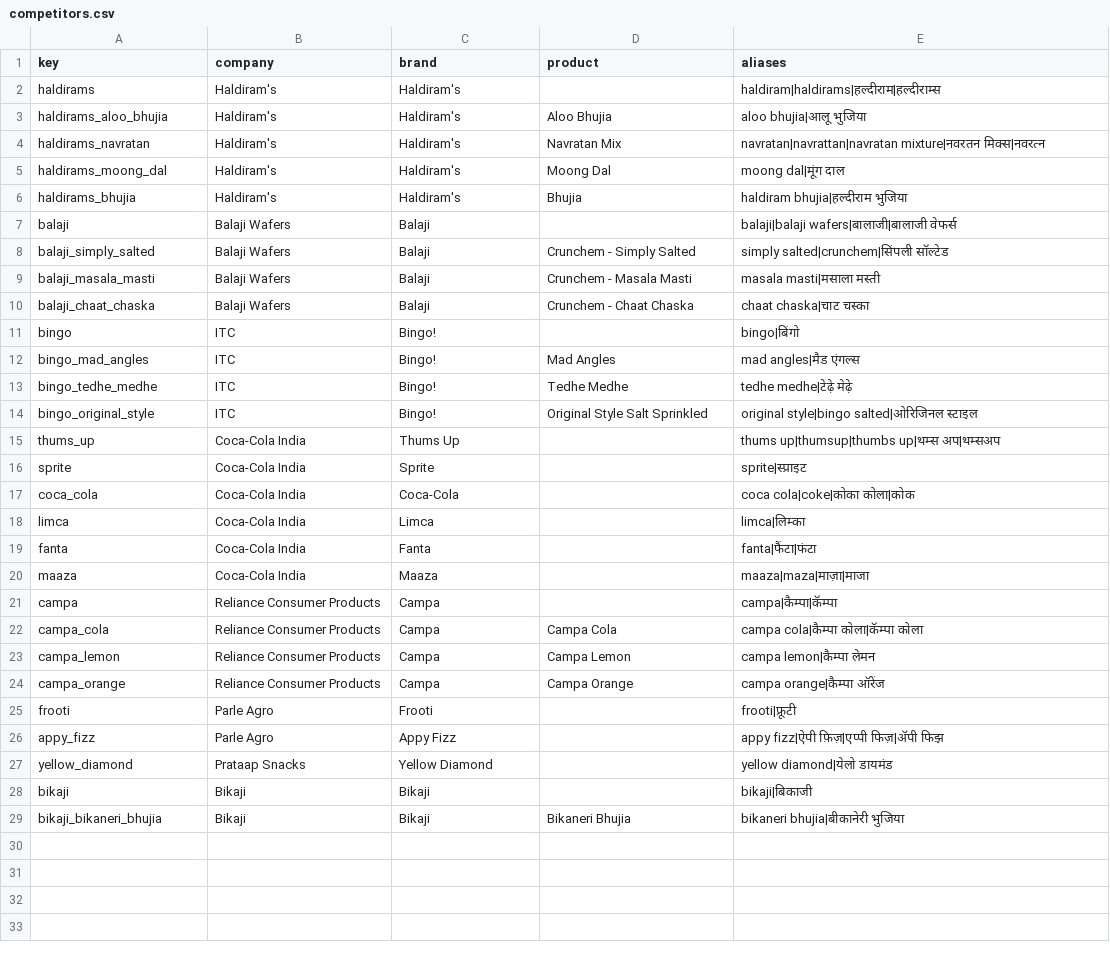
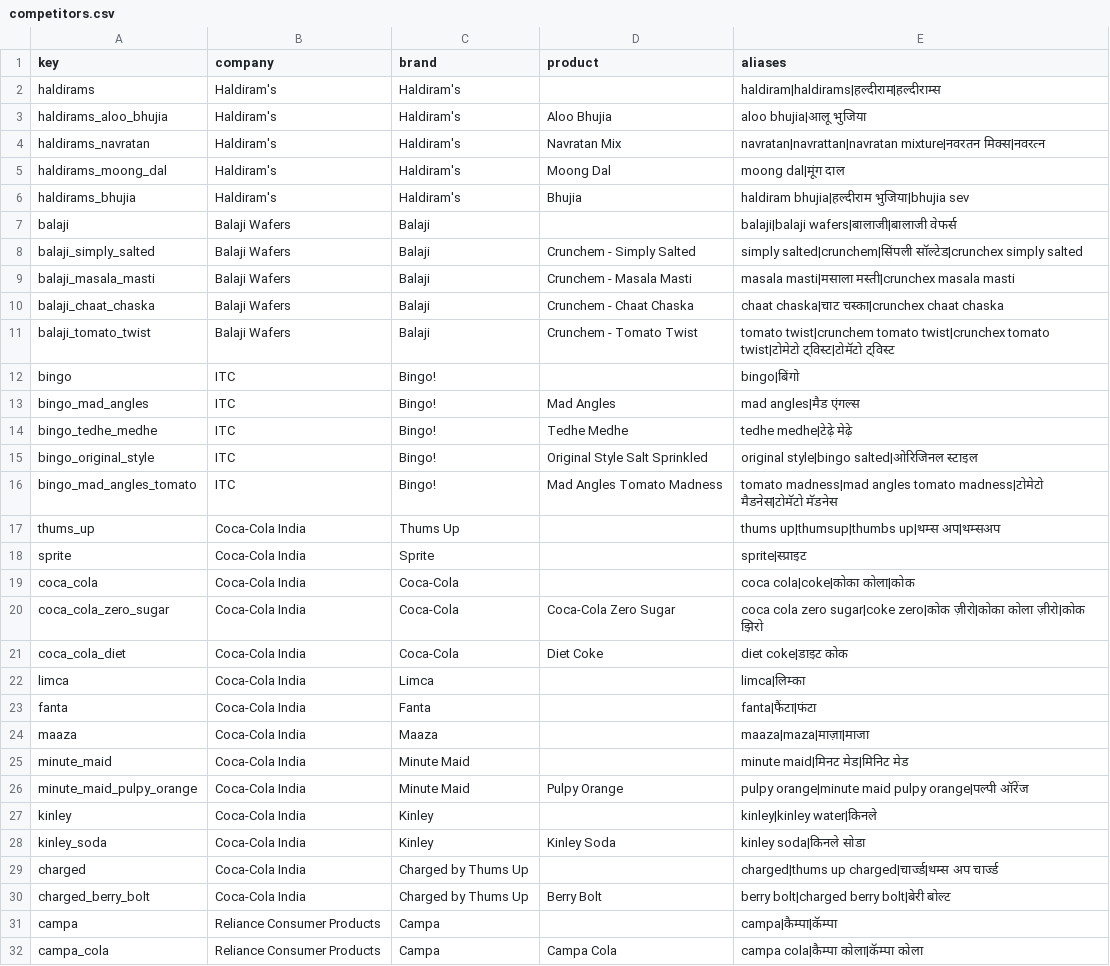
Before and after one commit to NearBond/CounterTalk-AI, a CSV file: backend/org_packs/pepsico-india-demo/v1/competitors.csv, drawn as a sheet; only a part is shown; the shorter side is filled out with more unchanged rows; the diff covers the shown part only.

```diff
--- a/backend/org_packs/pepsico-india-demo/v1/competitors.csv
+++ b/backend/org_packs/pepsico-india-demo/v1/competitors.csv
@@ -5,7 +5,8 @@ haldirams_navratan,Haldiram's,Haldiram's,Navratan Mix,navratan|navrattan|navrata
 haldirams_moong_dal,Haldiram's,Haldiram's,Moong Dal,moong dal|मूंग दाल
-haldirams_bhujia,Haldiram's,Haldiram's,Bhujia,haldiram bhujia|हल्दीराम भुजिया
+haldirams_bhujia,Haldiram's,Haldiram's,Bhujia,haldiram bhujia|हल्दीराम भुजिया|bhujia sev
 balaji,Balaji Wafers,Balaji,,balaji|balaji wafers|बालाजी|बालाजी वेफर्स
-balaji_simply_salted,Balaji Wafers,Balaji,Crunchem - Simply Salted,simply salted|crunchem|सिंपली सॉल्टेड
-balaji_masala_masti,Balaji Wafers,Balaji,Crunchem - Masala Masti,masala masti|मसाला मस्ती
-balaji_chaat_chaska,Balaji Wafers,Balaji,Crunchem - Chaat Chaska,chaat chaska|चाट चस्का
+balaji_simply_salted,Balaji Wafers,Balaji,Crunchem - Simply Salted,simply salted|crunchem|सिंपली सॉल्टेड|crunchex simply salted
+balaji_masala_masti,Balaji Wafers,Balaji,Crunchem - Masala Masti,masala masti|मसाला मस्ती|crunchex masala masti
+balaji_chaat_chaska,Balaji Wafers,Balaji,Crunchem - Chaat Chaska,chaat chaska|चाट चस्का|crunchex chaat chaska
+balaji_tomato_twist,Balaji Wafers,Balaji,Crunchem - Tomato Twist,tomato twist|crunchem tomato twist|crunchex tomato twist|टोमेटो ट्विस्ट|टोमॅटो ट्विस्ट
 bingo,ITC,Bingo!,,bingo|बिंगो
@@ -14,2 +15,3 @@ bingo_tedhe_medhe,ITC,Bingo!,Tedhe Medhe,tedhe medhe|टेढ़े मेढ
 bingo_original_style,ITC,Bingo!,Original Style Salt Sprinkled,original style|bingo salted|ओरिजिनल स्टाइल
+bingo_mad_angles_tomato,ITC,Bingo!,Mad Angles Tomato Madness,tomato madness|mad angles tomato madness|टोमेटो मैडनेस|टोमॅटो मॅडनेस
 thums_up,Coca-Cola India,Thums Up,,thums up|thumsup|thumbs up|थम्स अप|थम्सअप
@@ -17,2 +19,4 @@ sprite,Coca-Cola India,Sprite,,sprite|स्प्राइट
 coca_cola,Coca-Cola India,Coca-Cola,,coca cola|coke|कोका कोला|कोक
+coca_cola_zero_sugar,Coca-Cola India,Coca-Cola,Coca-Cola Zero Sugar,coca cola zero sugar|coke zero|कोक ज़ीरो|कोका कोला ज़ीरो|कोक झिरो
+coca_cola_diet,Coca-Cola India,Coca-Cola,Diet Coke,diet coke|डाइट कोक
 limca,Coca-Cola India,Limca,,limca|लिम्का
@@ -20,2 +24,8 @@ fanta,Coca-Cola India,Fanta,,fanta|फैंटा|फंटा
 maaza,Coca-Cola India,Maaza,,maaza|maza|माज़ा|माजा
+minute_maid,Coca-Cola India,Minute Maid,,minute maid|मिनट मेड|मिनिट मेड
+minute_maid_pulpy_orange,Coca-Cola India,Minute Maid,Pulpy Orange,pulpy orange|minute maid pulpy orange|पल्पी ऑरेंज
+kinley,Coca-Cola India,Kinley,,kinley|kinley water|किनले
+kinley_soda,Coca-Cola India,Kinley,Kinley Soda,kinley soda|किनले सोडा
+charged,Coca-Cola India,Charged by Thums Up,,charged|thums up charged|चार्ज्ड|थम्स अप चार्ज्ड
+charged_berry_bolt,Coca-Cola India,Charged by Thums Up,Berry Bolt,berry bolt|charged berry bolt|बेरी बोल्ट
 campa,Reliance Consumer Products,Campa,,campa|कैम्पा|कॅम्पा
```
Also changed, not shown: 6 added rows elsewhere in this file, backend/org_packs/pepsico-india-demo/v1/skus.csv, 6 other files.
